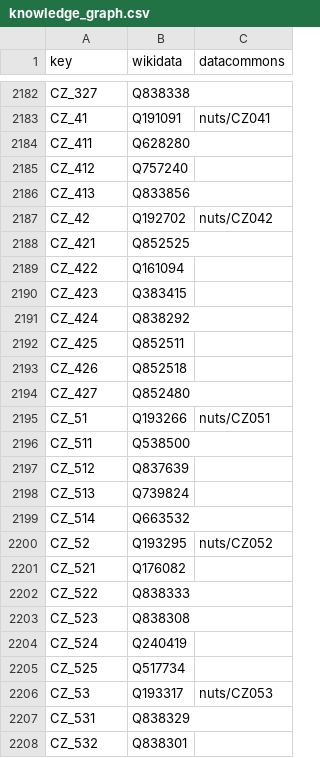
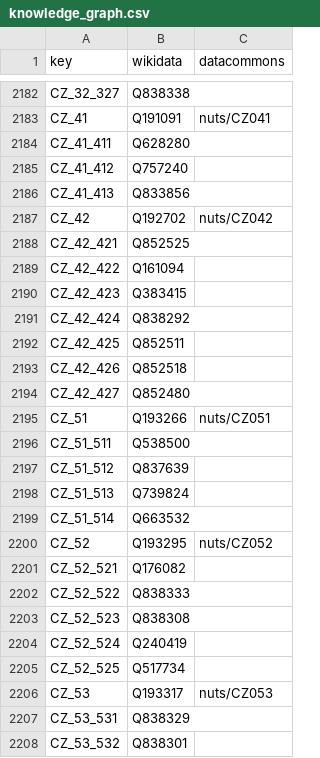
Before and after one commit to Aerlinger/data, a CSV file: src/data/knowledge_graph.csv, drawn as a sheet; only a part is shown, gaps mark what is left out; the diff covers the shown part only; the diff names each change by its address in the sheet, - before the commit and + after, or states it on an @@ line.

```diff
--- a/src/data/knowledge_graph.csv
+++ b/src/data/knowledge_graph.csv
-A2182 (key): CZ_327
+A2182 (key): CZ_32_327
-A2184 (key): CZ_411
+A2184 (key): CZ_41_411
-A2185 (key): CZ_412
+A2185 (key): CZ_41_412
-A2186 (key): CZ_413
+A2186 (key): CZ_41_413
-A2188 (key): CZ_421
+A2188 (key): CZ_42_421
-A2189 (key): CZ_422
+A2189 (key): CZ_42_422
-A2190 (key): CZ_423
+A2190 (key): CZ_42_423
-A2191 (key): CZ_424
+A2191 (key): CZ_42_424
-A2192 (key): CZ_425
+A2192 (key): CZ_42_425
-A2193 (key): CZ_426
+A2193 (key): CZ_42_426
-A2194 (key): CZ_427
+A2194 (key): CZ_42_427
-A2196 (key): CZ_511
+A2196 (key): CZ_51_511
-A2197 (key): CZ_512
+A2197 (key): CZ_51_512
-A2198 (key): CZ_513
+A2198 (key): CZ_51_513
-A2199 (key): CZ_514
+A2199 (key): CZ_51_514
-A2201 (key): CZ_521
+A2201 (key): CZ_52_521
-A2202 (key): CZ_522
+A2202 (key): CZ_52_522
-A2203 (key): CZ_523
+A2203 (key): CZ_52_523
-A2204 (key): CZ_524
+A2204 (key): CZ_52_524
-A2205 (key): CZ_525
+A2205 (key): CZ_52_525
-A2207 (key): CZ_531
+A2207 (key): CZ_53_531
-A2208 (key): CZ_532
+A2208 (key): CZ_53_532
```
Also changed, not shown: 54 edited cells elsewhere in this file, src/data/metadata.csv, src/data/worldpop_stratified.csv, 13 other files.
